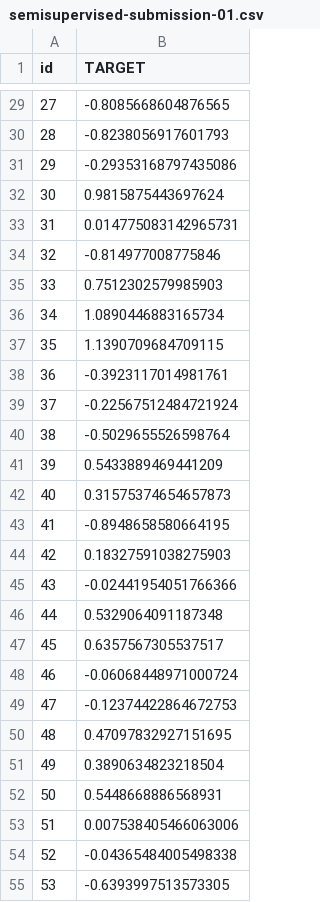
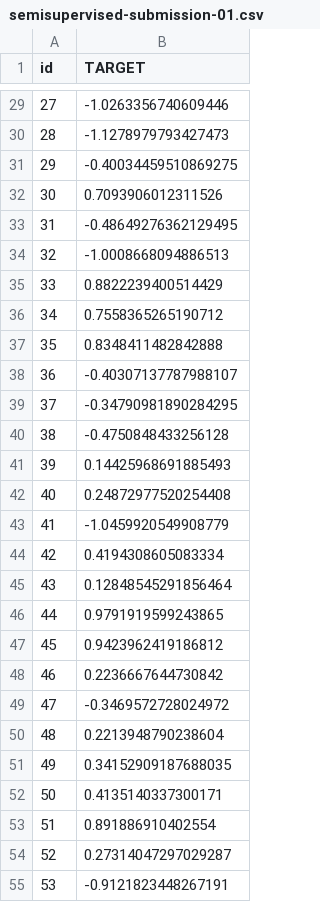
Before and after one commit to magdaa08/multiple_myeloma_survival, a CSV file: output/csv/semisupervised-submission-01.csv, drawn as a sheet; only a part is shown, gaps mark what is left out; the diff covers the shown part only.

```diff
--- a/output/csv/semisupervised-submission-01.csv
+++ b/output/csv/semisupervised-submission-01.csv
@@ -29,27 +29,27 @@ id,TARGET
-27,-0.8085668604876565
-28,-0.8238056917601793
-29,-0.29353168797435086
-30,0.9815875443697624
-31,0.014775083142965731
-32,-0.814977008775846
-33,0.7512302579985903
-34,1.0890446883165734
-35,1.1390709684709115
-36,-0.3923117014981761
-37,-0.22567512484721924
-38,-0.5029655526598764
-39,0.5433889469441209
-40,0.31575374654657873
-41,-0.8948658580664195
-42,0.18327591038275903
-43,-0.02441954051766366
-44,0.5329064091187348
-45,0.6357567305537517
-46,-0.06068448971000724
-47,-0.12374422864672753
-48,0.47097832927151695
-49,0.3890634823218504
-50,0.5448668886568931
-51,0.007538405466063006
-52,-0.04365484005498338
-53,-0.6393997513573305
+27,-1.0263356740609446
+28,-1.1278979793427473
+29,-0.40034459510869275
+30,0.7093906012311526
+31,-0.48649276362129495
+32,-1.0008668094886513
+33,0.8822239400514429
+34,0.7558365265190712
+35,0.8348411482842888
+36,-0.40307137787988107
+37,-0.34790981890284295
+38,-0.4750848433256128
+39,0.14425968691885493
+40,0.24872977520254408
+41,-1.0459920549908779
+42,0.4194308605083334
+43,0.12848545291856464
+44,0.9791919599243865
+45,0.9423962419186812
+46,0.2236667644730842
+47,-0.3469572728024972
+48,0.2213948790238604
+49,0.34152909187688035
+50,0.4135140337300171
+51,0.891886910402554
+52,0.27314047297029287
+53,-0.9121823448267191
```
Also changed, not shown: 73 edited cells elsewhere in this file, output/csv/Nonlinear-submission-03.csv, 9 other files.
